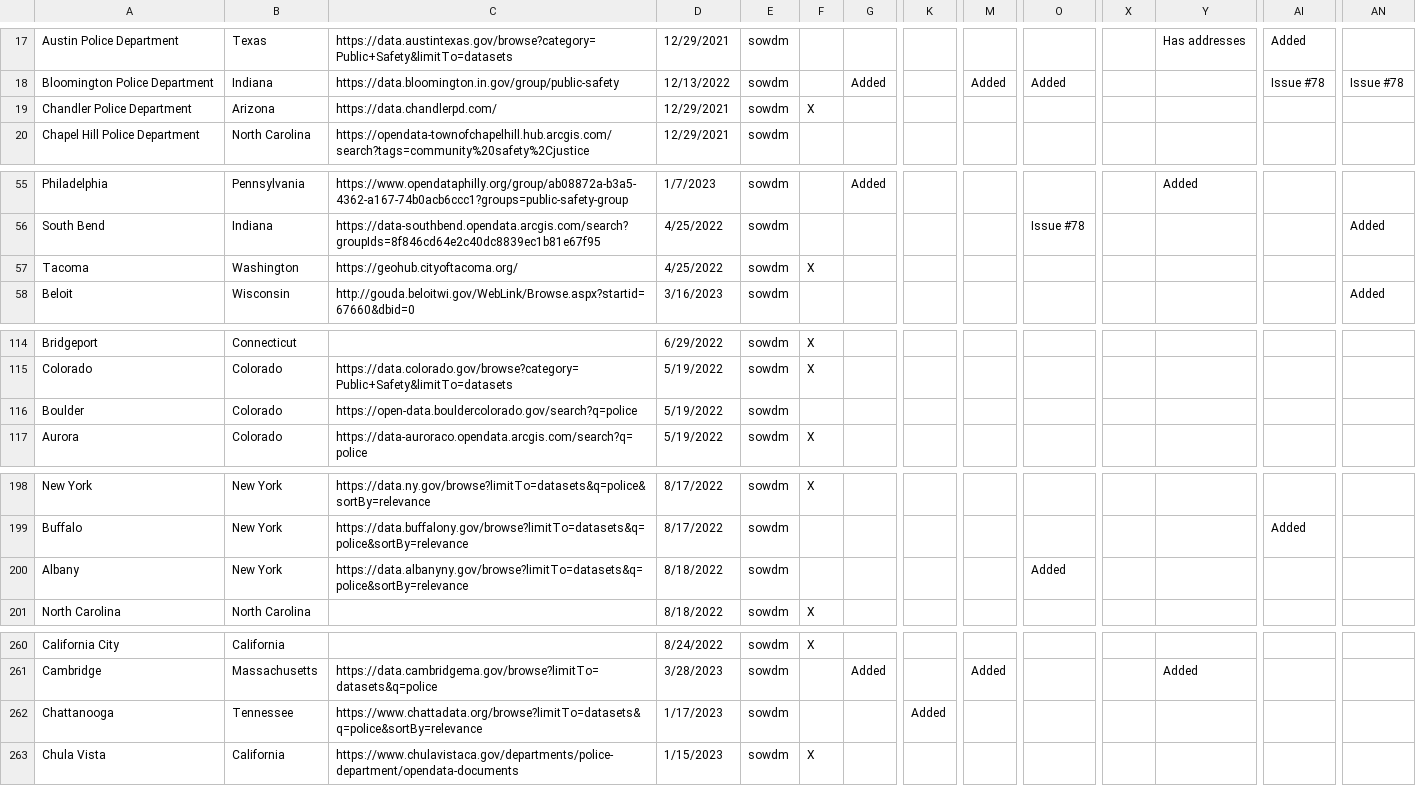
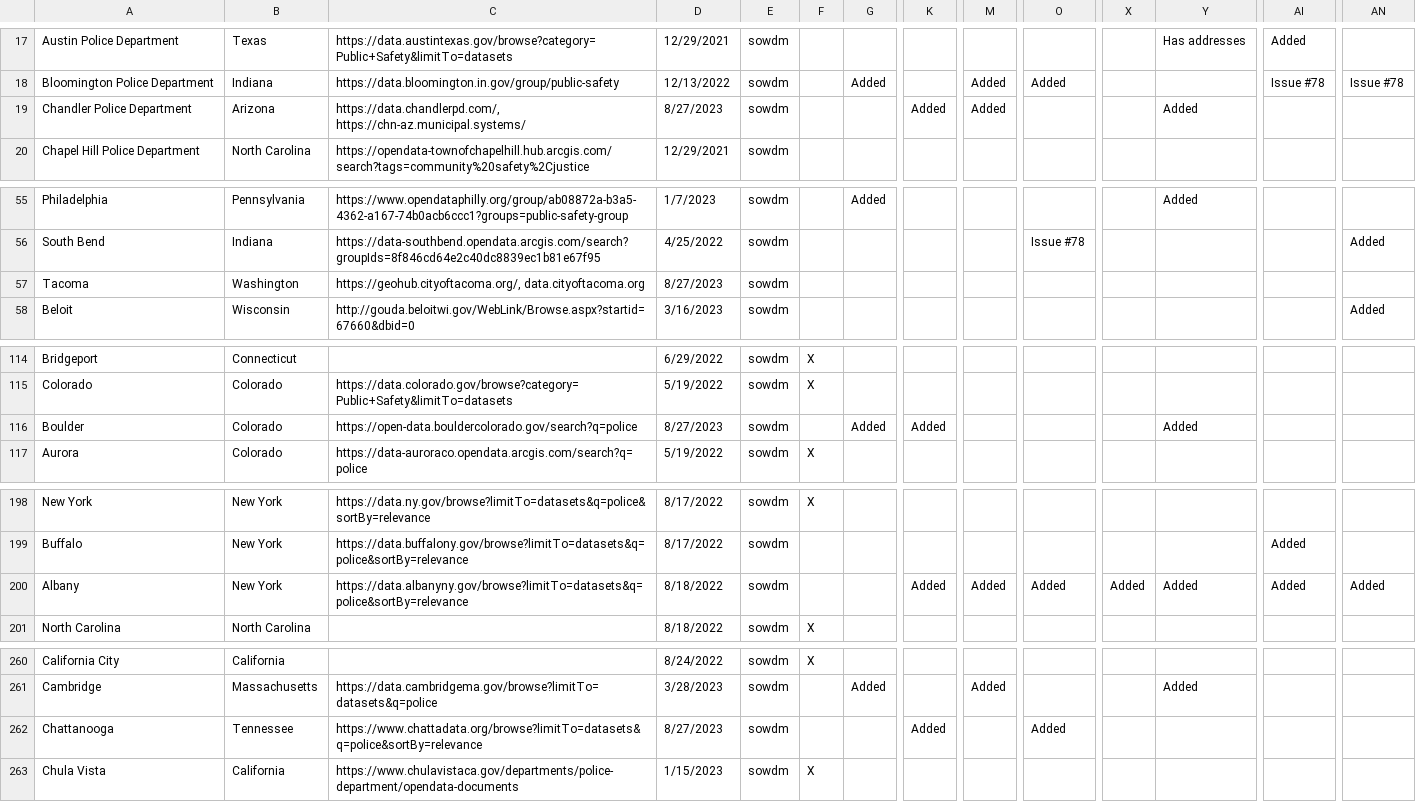
Before and after one commit to openpolicedata/opd-data, a CSV file: police_data_source_tracking.csv, drawn as a sheet; only a part is shown, gaps mark what is left out; the diff names each change by its address in the sheet, - before the commit and + after, or states it on an @@ line.

```diff
--- a/police_data_source_tracking.csv
+++ b/police_data_source_tracking.csv
-C19: https://data.chandlerpd.com/
+C19: https://data.chandlerpd.com/, https://chn-az.municipal.systems/
-D19: 12/29/2021
+D19: 8/27/2023
-F19: X
+F19: (empty)
-K19: (empty)
+K19: Added
-M19: (empty)
+M19: Added
-Y19: (empty)
+Y19: Added
-C57: https://geohub.cityoftacoma.org/
+C57: https://geohub.cityoftacoma.org/, data.cityoftacoma.org
-D57: 4/25/2022
+D57: 8/27/2023
-F57: X
+F57: (empty)
-D116: 5/19/2022
+D116: 8/27/2023
-G116: (empty)
+G116: Added
-K116: (empty)
+K116: Added
-Y116: (empty)
+Y116: Added
-K200: (empty)
+K200: Added
-M200: (empty)
+M200: Added
-X200: (empty)
+X200: Added
-Y200: (empty)
+Y200: Added
-AI200: (empty)
+AI200: Added
-AN200: (empty)
+AN200: Added
-D262: 1/17/2023
+D262: 8/27/2023
-O262: (empty)
+O262: Added
```
Also changed, not shown: outages.csv, 1 other file.
